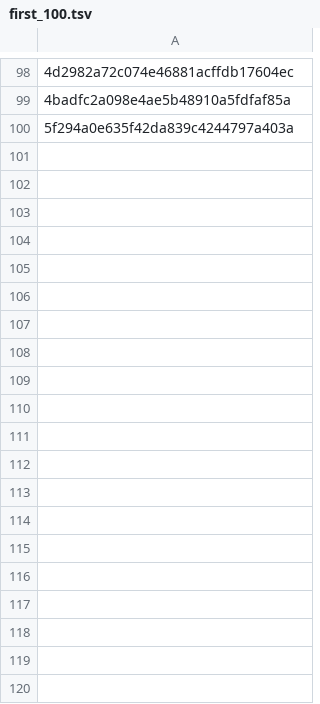
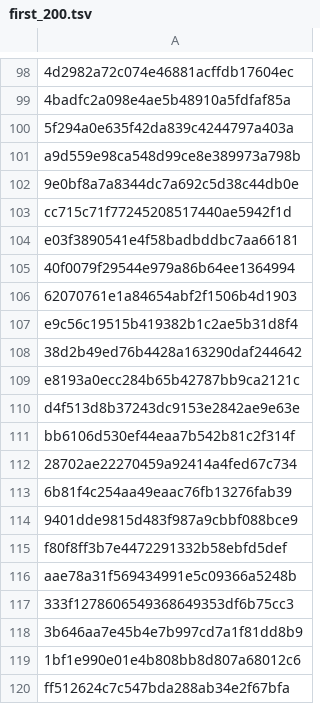
Before and after one commit to WannesLamberts/Massivekb-Pipeline, a TSV file: input_files/first_200.tsv (was input_files/first_100.tsv), drawn as a sheet; only a part is shown, gaps mark what is left out; the diff covers the shown part only; the diff names each change by its address in the sheet, - before the commit and + after, or states it on an @@ line.

```diff
--- a/input_files/first_100.tsv
+++ b/input_files/first_200.tsv
+row 101: a9d559e98ca548d99ce8e389973a798b
+row 102: 9e0bf8a7a8344dc7a692c5d38c44db0e
+row 103: cc715c71f77245208517440ae5942f1d
+row 104: e03f3890541e4f58badbddbc7aa66181
+row 105: 40f0079f29544e979a86b64ee1364994
+row 106: 62070761e1a84654abf2f1506b4d1903
+row 107: e9c56c19515b419382b1c2ae5b31d8f4
+row 108: 38d2b49ed76b4428a163290daf244642
+row 109: e8193a0ecc284b65b42787bb9ca2121c
+row 110: d4f513d8b37243dc9153e2842ae9e63e
+row 111: bb6106d530ef44eaa7b542b81c2f314f
+row 112: 28702ae22270459a92414a4fed67c734
+row 113: 6b81f4c254aa49eaac76fb13276fab39
+row 114: 9401dde9815d483f987a9cbbf088bce9
+row 115: f80f8ff3b7e4472291332b58ebfd5def
+row 116: aae78a31f569434991e5c09366a5248b
+row 117: 333f1278606549368649353df6b75cc3
+row 118: 3b646aa7e45b4e7b997cd7a1f81dd8b9
+row 119: 1bf1e990e01e4b808bb8d807a68012c6
+row 120: ff512624c7c547bda288ab34e2f67bfa
```
Also changed, not shown: 78 added rows elsewhere in this file, 5 other files.
